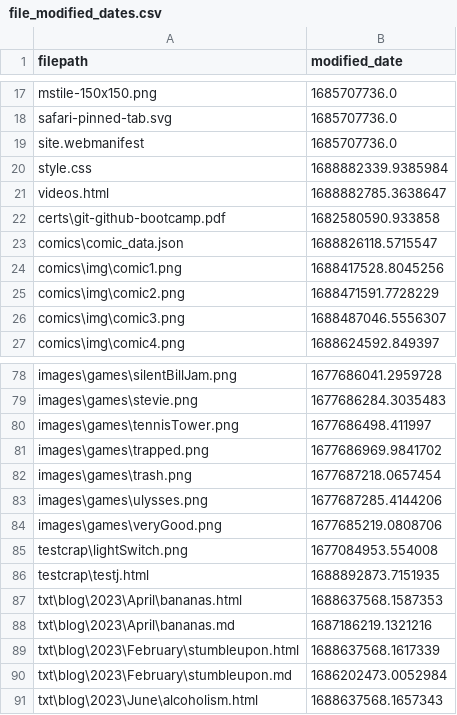
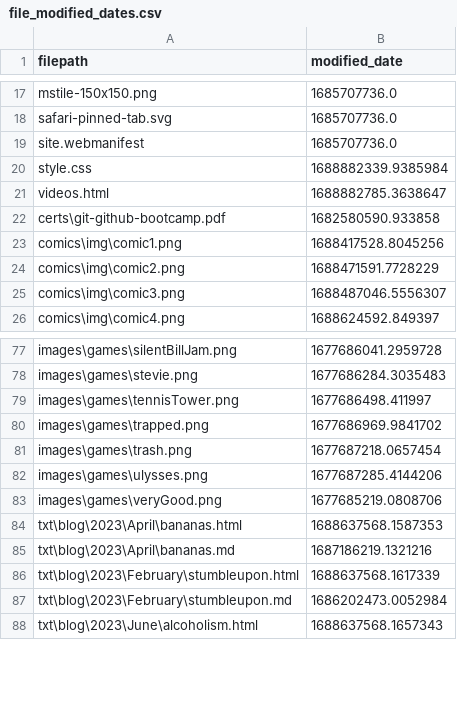
Before and after one commit to Eatkin/Homepage, a CSV file: tools/SiteUpdater/file_modified_dates.csv, drawn as a sheet; only a part is shown, gaps mark what is left out; the diff names each change by its address in the sheet, - before the commit and + after, or states it on an @@ line.

Commit message:
Add comic-data.json to ignore list for updating site. Update comics

```diff
--- a/tools/SiteUpdater/file_modified_dates.csv
+++ b/tools/SiteUpdater/file_modified_dates.csv
-row 23: comics\comic_data.json | 1688826118.5715547
-row 85: testcrap\lightSwitch.png | 1677084953.554008
-row 86: testcrap\testj.html | 1688892873.7151935
```
Also changed, not shown: 12 other files.
